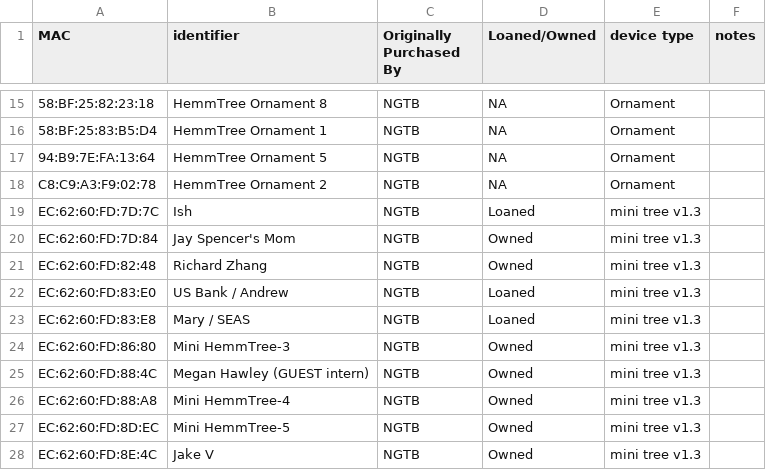
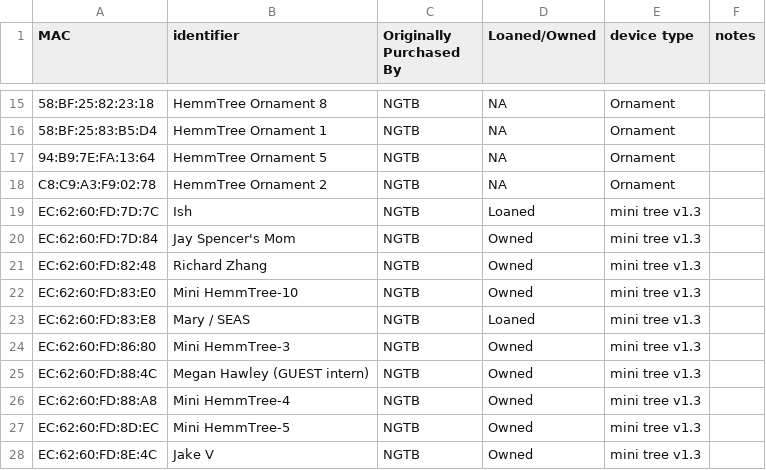
Before and after one commit to NextGenTechBar/HemmTree, a CSV file: HemmTreeMacAddresses.csv, drawn as a sheet; only a part is shown, gaps mark what is left out.

Commit message:
Update HemmTreeMacAddresses.csv

```diff
--- a/HemmTreeMacAddresses.csv
+++ b/HemmTreeMacAddresses.csv
@@ -21,3 +21,3 @@ EC:62:60:FD:7D:84,Jay Spencer's Mom,NGTB,Owned,mini tree v1.3,
 EC:62:60:FD:82:48,Richard Zhang,NGTB,Owned,mini tree v1.3,
-EC:62:60:FD:83:E0,US Bank / Andrew,NGTB,Loaned,mini tree v1.3,
+EC:62:60:FD:83:E0,Mini HemmTree-10,NGTB,Owned,mini tree v1.3,
 EC:62:60:FD:83:E8,Mary / SEAS,NGTB,Loaned,mini tree v1.3,
```
